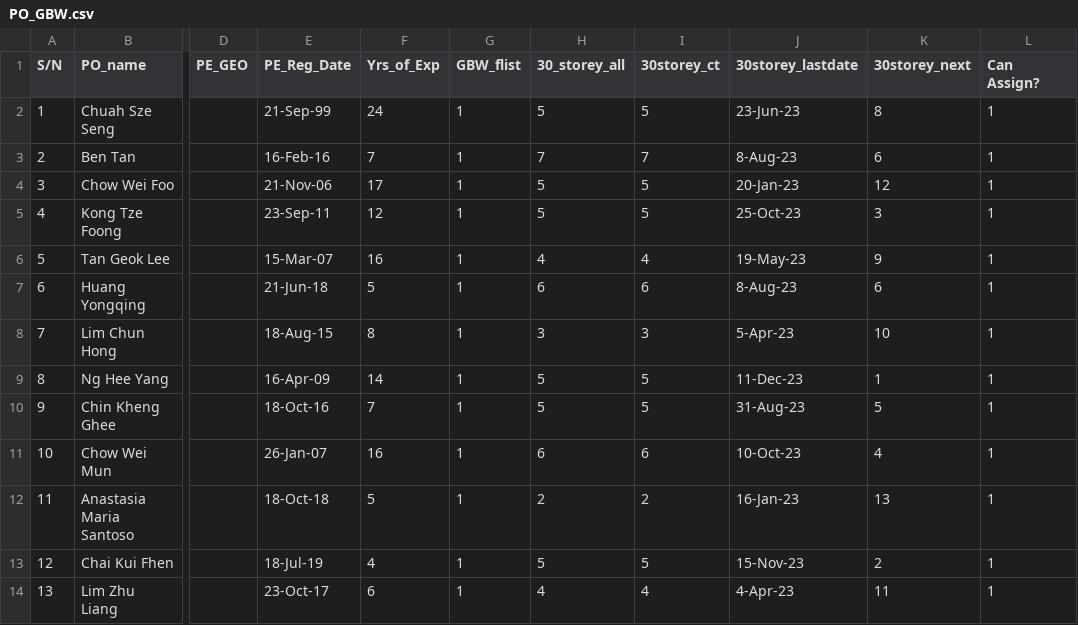
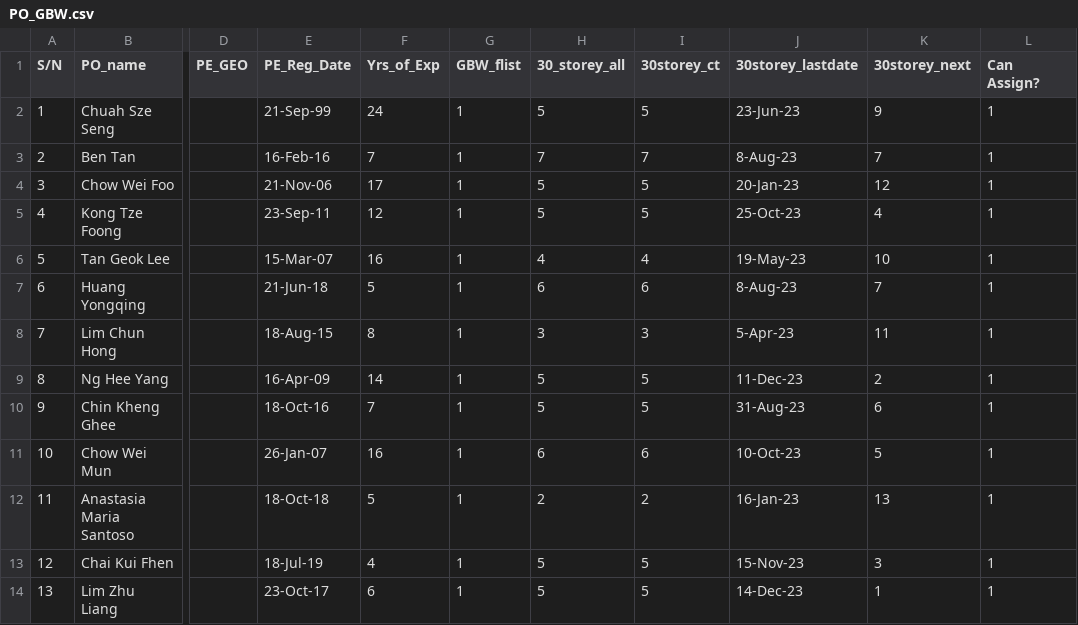
Before and after one commit to chin5oon/STassignment, a CSV file: PO_GBW.csv, drawn as a sheet; only a part is shown, gaps mark what is left out; the diff names each change by its address in the sheet, - before the commit and + after, or states it on an @@ line.

```diff
--- a/PO_GBW.csv
+++ b/PO_GBW.csv
-K2 (30storey_next): 8
+K2 (30storey_next): 9
-K3 (30storey_next): 6
+K3 (30storey_next): 7
-K5 (30storey_next): 3
+K5 (30storey_next): 4
-K6 (30storey_next): 9
+K6 (30storey_next): 10
-K7 (30storey_next): 6
+K7 (30storey_next): 7
-K8 (30storey_next): 10
+K8 (30storey_next): 11
-K9 (30storey_next): 1
+K9 (30storey_next): 2
-K10 (30storey_next): 5
+K10 (30storey_next): 6
-K11 (30storey_next): 4
+K11 (30storey_next): 5
-K13 (30storey_next): 2
+K13 (30storey_next): 3
-H14 (30_storey_all): 4
+H14 (30_storey_all): 5
-I14 (30storey_ct): 4
+I14 (30storey_ct): 5
-J14 (30storey_lastdate): 4-Apr-23
+J14 (30storey_lastdate): 14-Dec-23
-K14 (30storey_next): 11
+K14 (30storey_next): 1
```
Also changed, not shown: PO.csv.
